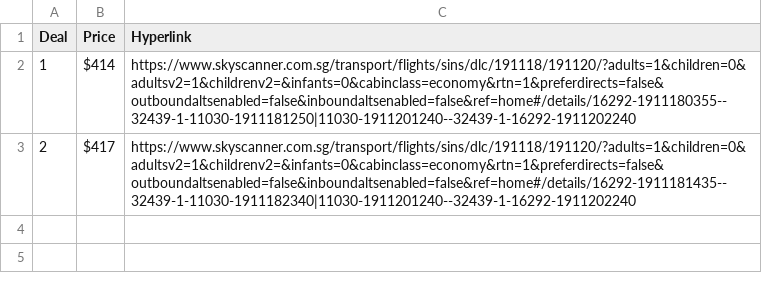
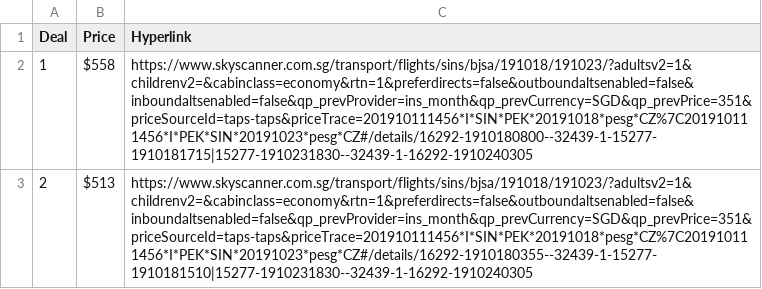
Before and after one commit to gabyngsp/IPA-CA1-FlightsAssistant, a CSV file: Skyscanner_main.csv, drawn as a sheet.

Commit message:
Expedia get price for single and return

```diff
--- a/Skyscanner_main.csv
+++ b/Skyscanner_main.csv
@@ -1,3 +1,3 @@
 Deal,Price,Hyperlink
-1,$414,https://www.skyscanner.com.sg/transport/flights/sins/dlc/191118/191120/?adults=1&children=0&adultsv2=1&childrenv2=&infants=0&cabinclass=economy&rtn=1&preferdirects=false&outboundaltsenabled=false&inboundaltsenabled=false&ref=home#/details/16292-1911180355--32439-1-11030-1911181250|11030-1911201240--32439-1-16292-1911202240
-2,$417,https://www.skyscanner.com.sg/transport/flights/sins/dlc/191118/191120/?adults=1&children=0&adultsv2=1&childrenv2=&infants=0&cabinclass=economy&rtn=1&preferdirects=false&outboundaltsenabled=false&inboundaltsenabled=false&ref=home#/details/16292-1911181435--32439-1-11030-1911182340|11030-1911201240--32439-1-16292-1911202240
+1,$558,https://www.skyscanner.com.sg/transport/flights/sins/bjsa/191018/191023/?adultsv2=1&childrenv2=&cabinclass=economy&rtn=1&preferdirects=false&outboundaltsenabled=false&inboundaltsenabled=false&qp_prevProvider=ins_month&qp_prevCurrency=SGD&qp_prevPrice=351&priceSourceId=taps-taps&priceTrace=201910111456*I*SIN*PEK*20191018*pesg*CZ%7C201910111456*I*PEK*SIN*20191023*pesg*CZ#/details/16292-1910180800--32439-1-15277-1910181715|15277-1910231830--32439-1-16292-1910240305
+2,$513,https://www.skyscanner.com.sg/transport/flights/sins/bjsa/191018/191023/?adultsv2=1&childrenv2=&cabinclass=economy&rtn=1&preferdirects=false&outboundaltsenabled=false&inboundaltsenabled=false&qp_prevProvider=ins_month&qp_prevCurrency=SGD&qp_prevPrice=351&priceSourceId=taps-taps&priceTrace=201910111456*I*SIN*PEK*20191018*pesg*CZ%7C201910111456*I*PEK*SIN*20191023*pesg*CZ#/details/16292-1910180355--32439-1-15277-1910181510|15277-1910231830--32439-1-16292-1910240305
```
Also changed, not shown: Skyscanner_details.csv, 3 other files.
